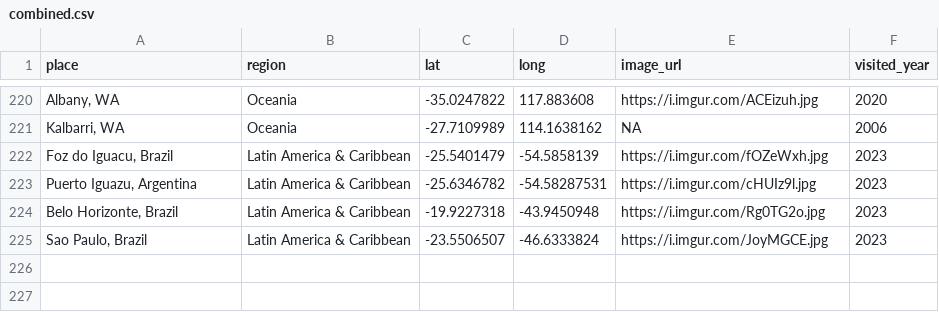
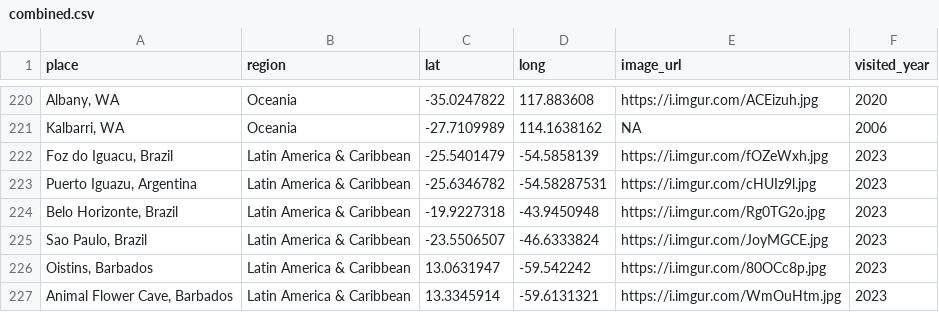
Before and after one commit to liamtk/liamtk.github.io, a CSV file: pages/pages-assets/places/combined.csv, drawn as a sheet; only a part is shown, gaps mark what is left out; the diff names each change by its address in the sheet, - before the commit and + after, or states it on an @@ line.

Commit message:
update places.html map

```diff
--- a/pages/pages-assets/places/combined.csv
+++ b/pages/pages-assets/places/combined.csv
+row 226: Oistins, Barbados | Latin America & Caribbean | 13.0631947 | -59.542242 | https://i.imgur.com/80OCc8p.jpg | 2023
+row 227: Animal Flower Cave, Barbados | Latin America & Caribbean | 13.3345914 | -59.6131321 | https://i.imgur.com/WmOuHtm.jpg | 2023
```
Also changed, not shown: 1 other file.
